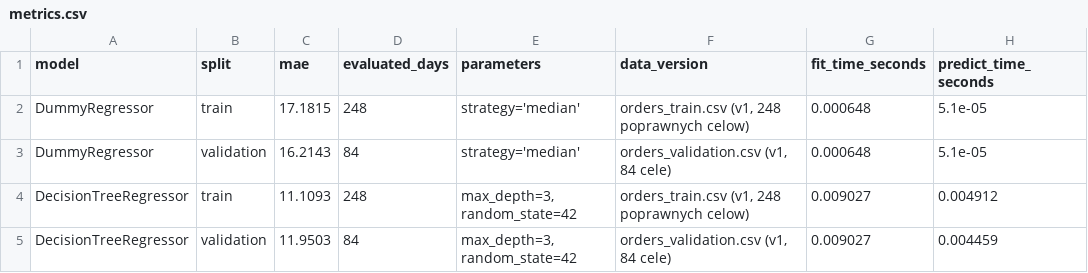
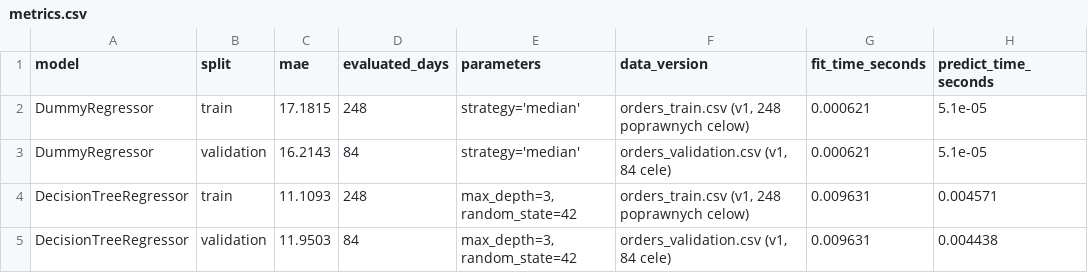
Before and after one commit to jakubszymura28-cyber/praktyki-dane, a CSV file: reports/metrics.csv, drawn as a sheet.

```diff
--- a/reports/metrics.csv
+++ b/reports/metrics.csv
@@ -1,5 +1,5 @@
 model,split,mae,evaluated_days,parameters,data_version,fit_time_seconds,predict_time_seconds
-DummyRegressor,train,17.1815,248,strategy='median',"orders_train.csv (v1, 248 poprawnych celow)",0.000648,5.1e-05
-DummyRegressor,validation,16.2143,84,strategy='median',"orders_validation.csv (v1, 84 cele)",0.000648,5.1e-05
-DecisionTreeRegressor,train,11.1093,248,"max_depth=3, random_state=42","orders_train.csv (v1, 248 poprawnych celow)",0.009027,0.004912
-DecisionTreeRegressor,validation,11.9503,84,"max_depth=3, random_state=42","orders_validation.csv (v1, 84 cele)",0.009027,0.004459
+DummyRegressor,train,17.1815,248,strategy='median',"orders_train.csv (v1, 248 poprawnych celow)",0.000621,5.1e-05
+DummyRegressor,validation,16.2143,84,strategy='median',"orders_validation.csv (v1, 84 cele)",0.000621,5.1e-05
+DecisionTreeRegressor,train,11.1093,248,"max_depth=3, random_state=42","orders_train.csv (v1, 248 poprawnych celow)",0.009631,0.004571
+DecisionTreeRegressor,validation,11.9503,84,"max_depth=3, random_state=42","orders_validation.csv (v1, 84 cele)",0.009631,0.004438
```
Also changed, not shown: 6 other files.
